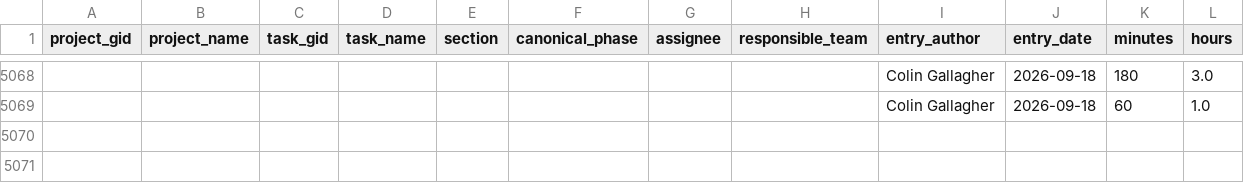
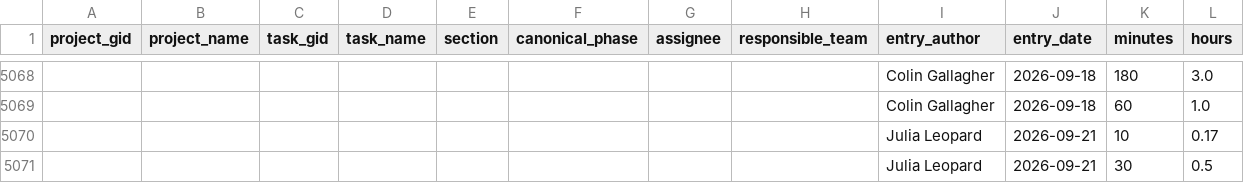
Before and after one commit to ND-Learning/FacultyOnboardingGuide, a CSV file: data_all/timesheet_ws.csv, drawn as a sheet; only a part is shown, gaps mark what is left out.

```diff
--- a/data_all/timesheet_ws.csv
+++ b/data_all/timesheet_ws.csv
@@ -5069 +5069,3 @@ project_gid,project_name,task_gid,task_name,section,canonical_phase,assignee,res
 ,,,,,,,,Colin Gallagher,2026-09-18,60,1.0
+,,,,,,,,Julia Leopard,2026-09-21,10,0.17
+,,,,,,,,Julia Leopard,2026-09-21,30,0.5
```
Also changed, not shown: data_all/project_custom_fields.csv, data_all/projects.csv, 1 other file.
